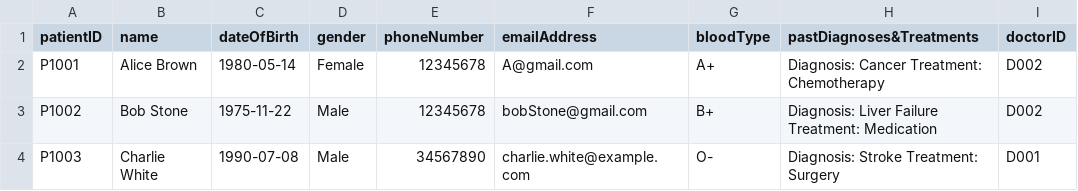
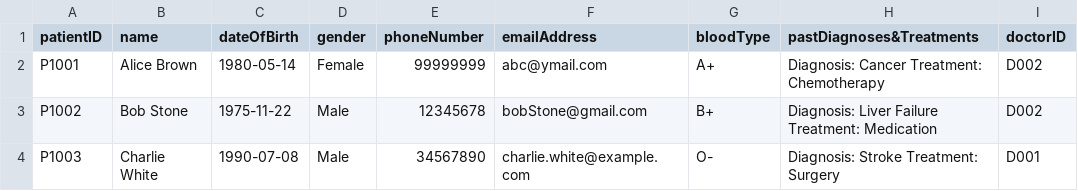
Before and after one commit to tgw6201/SC2002-Health-Management-System, a CSV file: HealthManagementSystem/src/FileManager/Data/MedicalRecord_List.csv, drawn as a sheet; only a part is shown; the diff names each change by its address in the sheet, - before the commit and + after, or states it on an @@ line.

```diff
--- a/HealthManagementSystem/src/FileManager/Data/MedicalRecord_List.csv
+++ b/HealthManagementSystem/src/FileManager/Data/MedicalRecord_List.csv
-E2 (phoneNumber): 12345678
+E2 (phoneNumber): 99999999
-F2 (emailAddress): A@gmail.com
+F2 (emailAddress): abc@ymail.com
```
Also changed, not shown: HealthManagementSystem/src/FileManager/Data/AvailabilitySlot_List.csv, HealthManagementSystem/src/FileManager/Data/Replenishment_Requests.csv, 8 other files.
